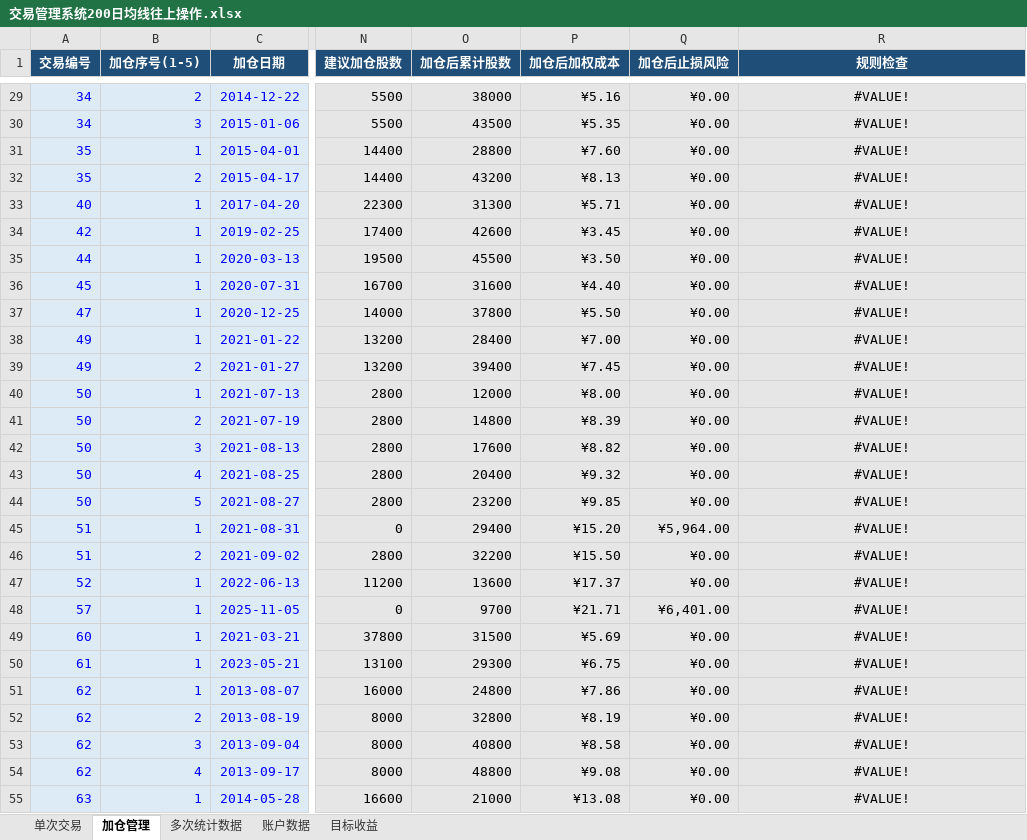
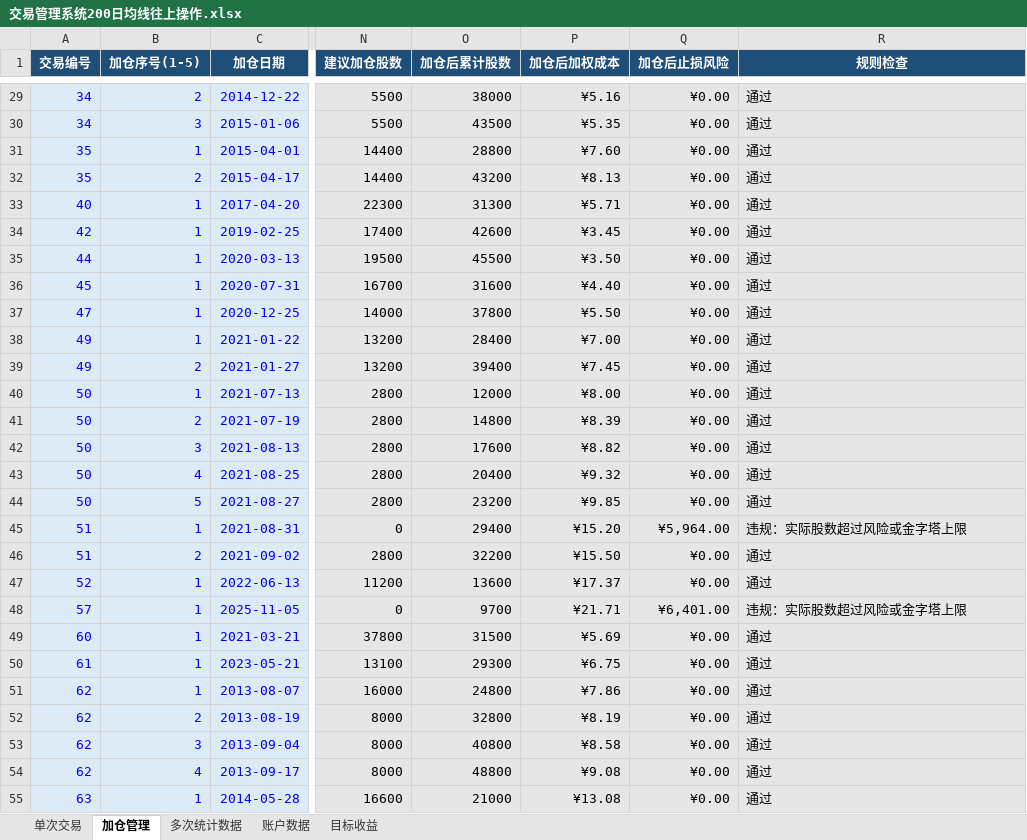
Before and after one commit to yooner/learn_socks, an Excel workbook: 交易管理系统200日均线往上操作.xlsx, sheet 加仓管理, drawn as a sheet; only a part is shown, gaps mark what is left out; values as stored, in another font and other column widths than the file's, no borders; conditional formats and table styles not drawn; the diff covers the shown part only; the diff names each change by its address in the sheet, - before the commit and + after, or states it on an @@ line.

```diff
--- a/交易管理系统200日均线往上操作.xlsx (sheet 加仓管理)
+++ b/交易管理系统200日均线往上操作.xlsx (sheet 加仓管理)
-R29:R44 (规则检查): #VALUE!
+R29:R44 (规则检查): 通过
-R29:R55 alignment: center
+R29:R55 alignment: left
-R45 (规则检查): #VALUE!
+R45 (规则检查): 违规：实际股数超过风险或金字塔上限
-R46:R47 (规则检查): #VALUE!
+R46:R47 (规则检查): 通过
-R48 (规则检查): #VALUE!
+R48 (规则检查): 违规：实际股数超过风险或金字塔上限
-R49:R55 (规则检查): #VALUE!
+R49:R55 (规则检查): 通过
```
Also changed, not shown: 13 added rows, 55 edited cells and cell formats elsewhere in this sheet, sheet 单次交易, sheet 账户数据, sheet 多次统计数据, sheet 目标收益.
